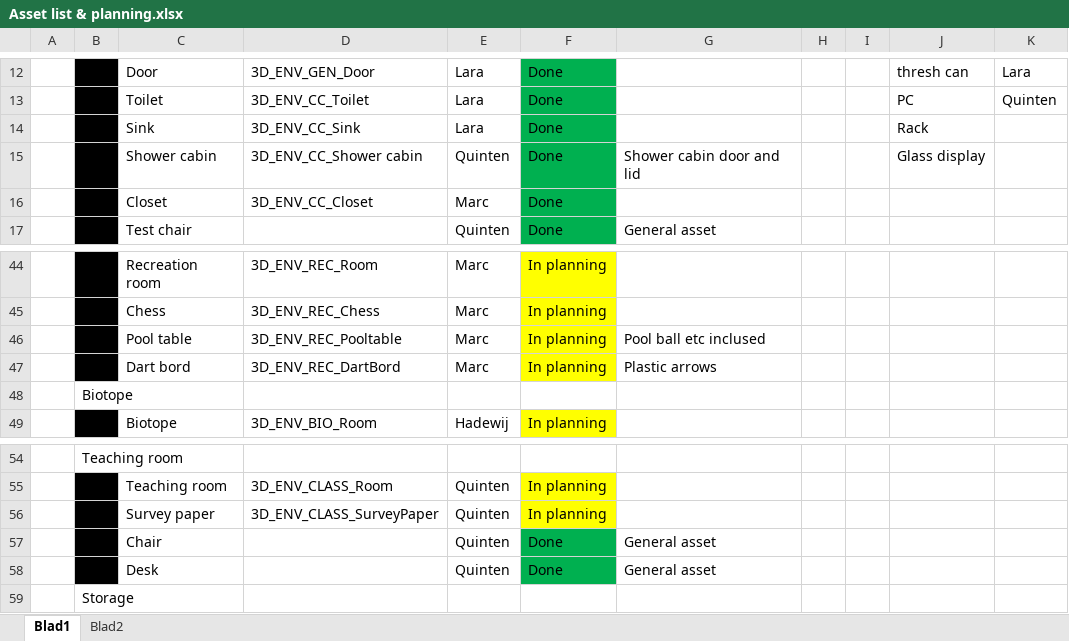
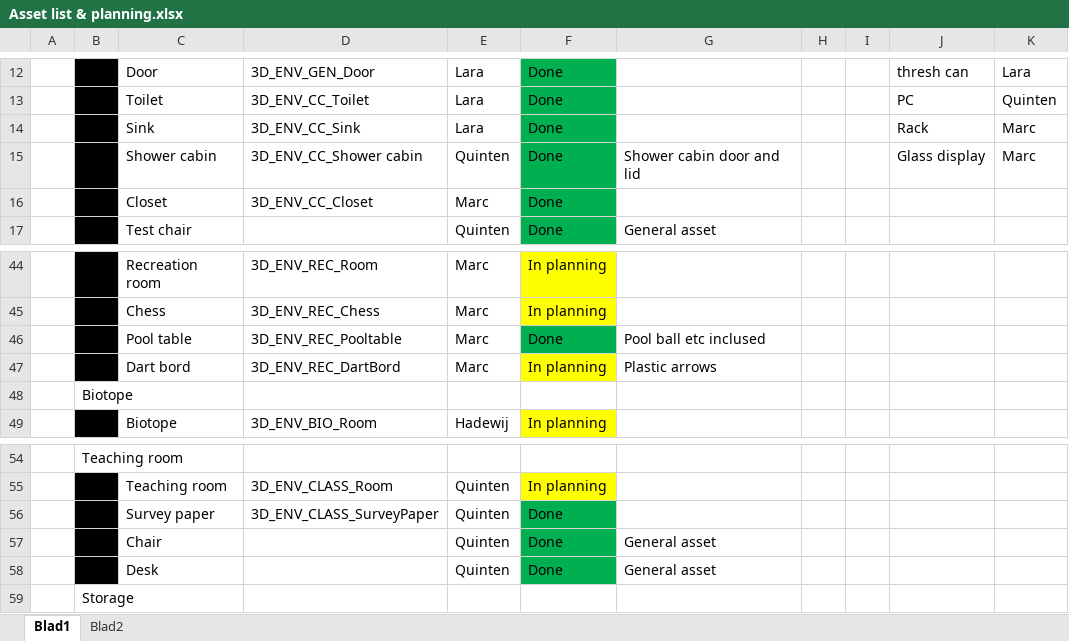
Before and after one commit to happy30/Gamelab-Jaar3, an Excel workbook: Documentation/Asset list & planning.xlsx, sheet Blad1, drawn as a sheet; only a part is shown, gaps mark what is left out; values as stored, in another font and other column widths than the file's, no borders; the diff names each change by its address in the sheet, - before the commit and + after, or states it on an @@ line.

Commit message:
Planning update

```diff
--- a/Documentation/Asset list & planning.xlsx (sheet Blad1)
+++ b/Documentation/Asset list & planning.xlsx (sheet Blad1)
-K14:K15: (empty)
+K14:K15: Marc
-F46: In planning
+F46: Done
-F46 fill: #FFFF00
+F46 fill: #00B050
-F56: In planning
+F56: Done
-F56 fill: #FFFF00
+F56 fill: #00B050
```
